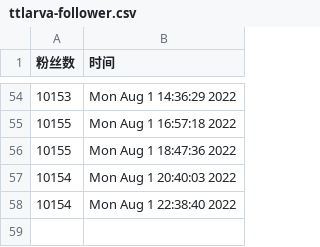
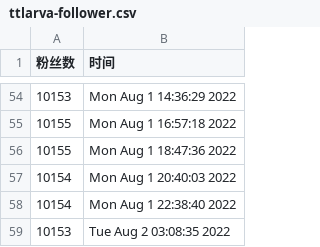
Before and after one commit to ttttLarva/Larva, a CSV file: scripts/ttlarva-follower.csv, drawn as a sheet; only a part is shown, gaps mark what is left out; the diff names each change by its address in the sheet, - before the commit and + after, or states it on an @@ line.

Commit message:
update followers count daily

```diff
--- a/scripts/ttlarva-follower.csv
+++ b/scripts/ttlarva-follower.csv
+row 59: 10153 | Tue Aug 2 03:08:35 2022
```
